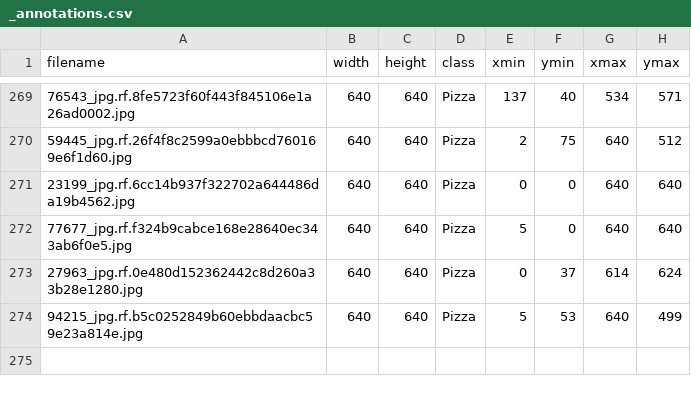
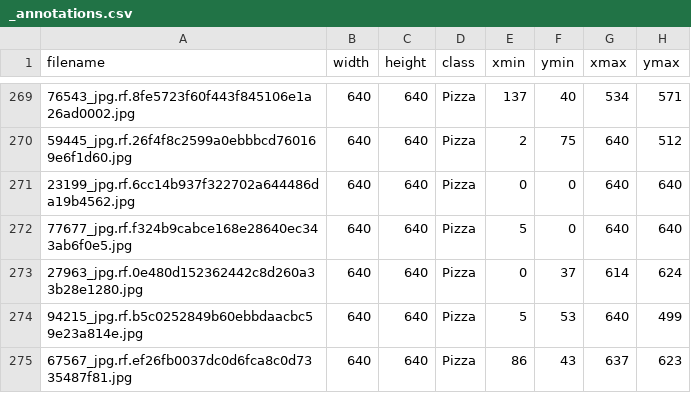
Before and after one commit to thamotharanr/AIML-Computer-Vision-Food-101-Detection, a CSV file: Datasetv1/original_images/_annotations.csv, drawn as a sheet; only a part is shown, gaps mark what is left out.

Commit message:
pizza annotated images

```diff
--- a/Datasetv1/original_images/_annotations.csv
+++ b/Datasetv1/original_images/_annotations.csv
@@ -274 +274,2 @@ filename,width,height,class,xmin,ymin,xmax,ymax
 94215_jpg.rf.b5c0252849b60ebbdaacbc59e23a814e.jpg,640,640,Pizza,5,53,640,499
+67567_jpg.rf.ef26fb0037dc0d6fca8c0d7335487f81.jpg,640,640,Pizza,86,43,637,623
```
Also changed, not shown: 1 other file.
